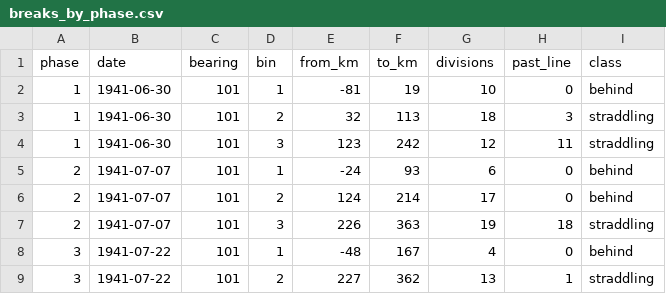
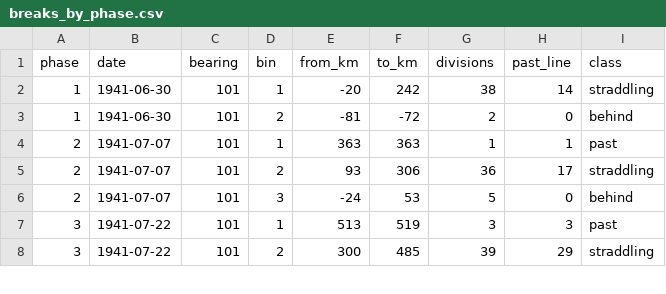
Before and after one commit to gavho/Barbarossa-Analysis, a CSV file: analysis/phase_distributions/breaks_by_phase.csv, drawn as a sheet; only a part is shown; the diff covers the shown part only.

Commit message:
Add phase-date and daily group analyses
Replace the phase-line distribution analysis with 90%-fit Jenks bins on planned dates, and add daily local groups linked across time using a 30 km neighbor rule. Integrate both analyses into the dashboard and update the brief with their maps and findings.

```diff
--- a/analysis/phase_distributions/breaks_by_phase.csv
+++ b/analysis/phase_distributions/breaks_by_phase.csv
@@ -1,9 +1,8 @@
 phase,date,bearing,bin,from_km,to_km,divisions,past_line,class
-1,1941-06-30,101,1,-81,19,10,0,behind
-1,1941-06-30,101,2,32,113,18,3,straddling
-1,1941-06-30,101,3,123,242,12,11,straddling
-2,1941-07-07,101,1,-24,93,6,0,behind
-2,1941-07-07,101,2,124,214,17,0,behind
-2,1941-07-07,101,3,226,363,19,18,straddling
-3,1941-07-22,101,1,-48,167,4,0,behind
-3,1941-07-22,101,2,227,362,13,1,straddling
+1,1941-06-30,101,1,-20,242,38,14,straddling
+1,1941-06-30,101,2,-81,-72,2,0,behind
+2,1941-07-07,101,1,363,363,1,1,past
+2,1941-07-07,101,2,93,306,36,17,straddling
+2,1941-07-07,101,3,-24,53,5,0,behind
+3,1941-07-22,101,1,513,519,3,3,past
+3,1941-07-22,101,2,300,485,39,29,straddling
```
Also changed, not shown: 9 added rows and 27 edited cells elsewhere in this file, 40 other files.
